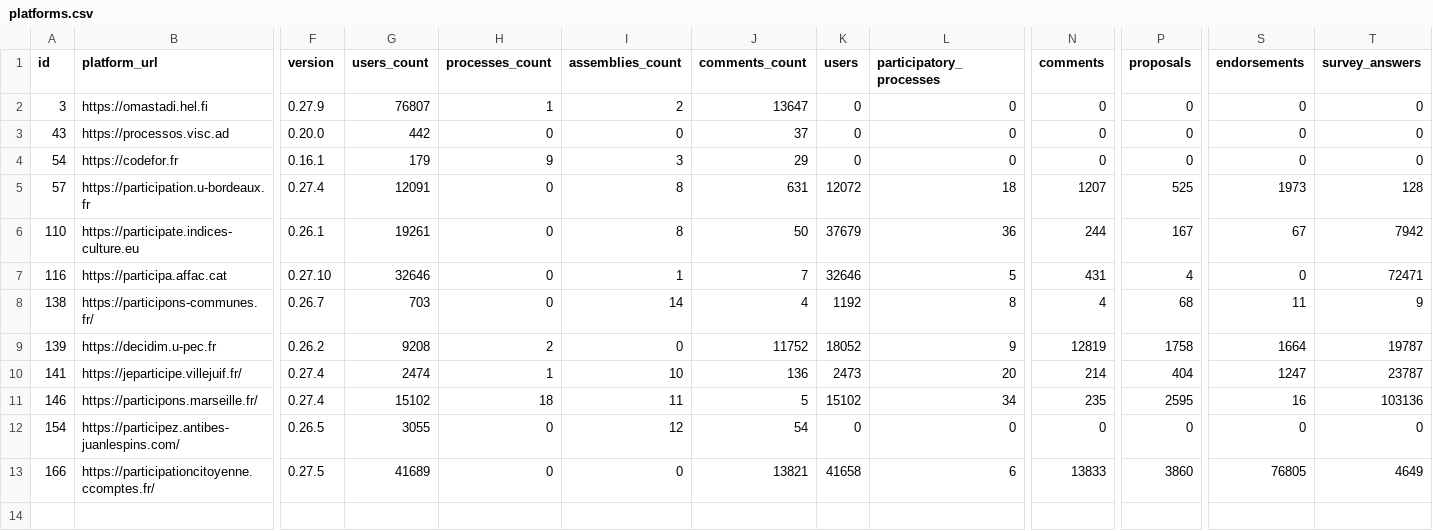
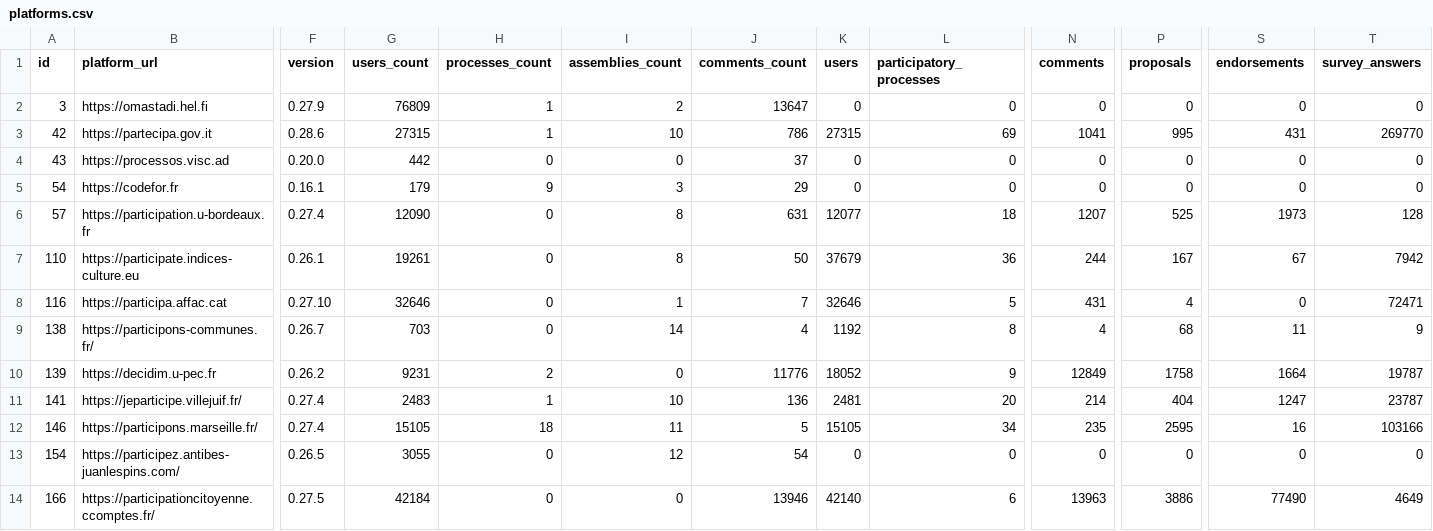
Before and after one commit to digidemlab/decidim-census, a CSV file: _data/platforms.csv, drawn as a sheet; only a part is shown, gaps mark what is left out; addresses are those after the commit; rows hold the shown columns only; the diff names each change by its address in the sheet, - before the commit and + after, or states it on an @@ line.

Commit message:
Updating the data

```diff
--- a/_data/platforms.csv
+++ b/_data/platforms.csv
-G2 (users_count): 76807
+G2 (users_count): 76809
+row 3: 42 | https://partecipa.gov.it | 0.28.6 | 27315 | 1 | 10 | 786 | 27315 | 69 | 1041 | 995 | 431 | 269770
-G6 (users_count): 12091
+G6 (users_count): 12090
-K6 (users): 12072
+K6 (users): 12077
-G10 (users_count): 9208
+G10 (users_count): 9231
-J10 (comments_count): 11752
+J10 (comments_count): 11776
-N10 (comments): 12819
+N10 (comments): 12849
-G11 (users_count): 2474
+G11 (users_count): 2483
-K11 (users): 2473
+K11 (users): 2481
-G12 (users_count): 15102
+G12 (users_count): 15105
-K12 (users): 15102
+K12 (users): 15105
-T12 (survey_answers): 103136
+T12 (survey_answers): 103166
-G14 (users_count): 41689
+G14 (users_count): 42184
-J14 (comments_count): 13821
+J14 (comments_count): 13946
-K14 (users): 41658
+K14 (users): 42140
-N14 (comments): 13833
+N14 (comments): 13963
-P14 (proposals): 3860
+P14 (proposals): 3886
-S14 (endorsements): 76805
+S14 (endorsements): 77490
```
Also changed, not shown: _data/historical/139 - decidim.u-pec.fr.csv, _data/historical/146 - participons.marseille.fr.csv, 13 other files.
